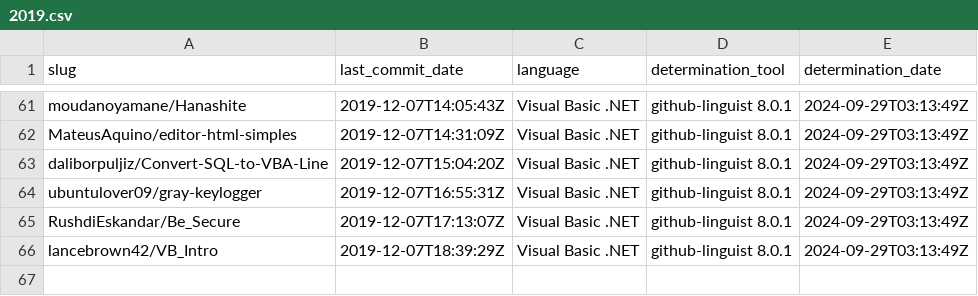
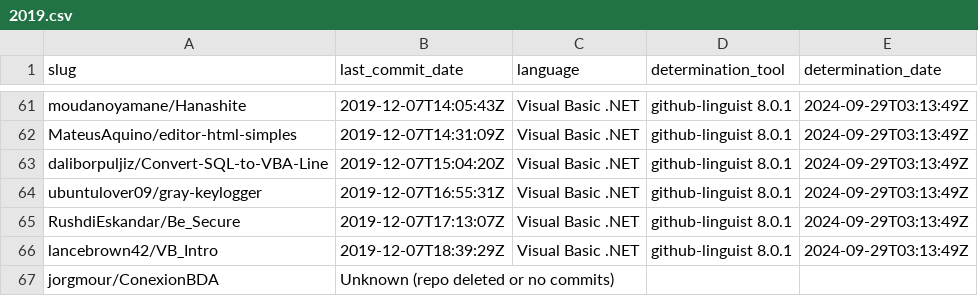
Before and after one commit to DecimalTurn/Visual-Basic-Data, a CSV file: data/2019.csv, drawn as a sheet; only a part is shown, gaps mark what is left out.

```diff
--- a/data/2019.csv
+++ b/data/2019.csv
@@ -66 +66,2 @@ RushdiEskandar/Be_Secure,2019-12-07T17:13:07Z,Visual Basic .NET,github-linguist
 lancebrown42/VB_Intro,2019-12-07T18:39:29Z,Visual Basic .NET,github-linguist 8.0.1,2024-09-29T03:13:49Z
+jorgmour/ConexionBDA,Unknown (repo deleted or no commits),,,
```
